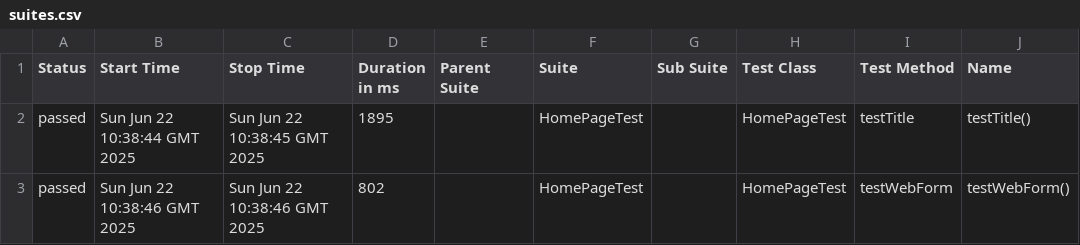
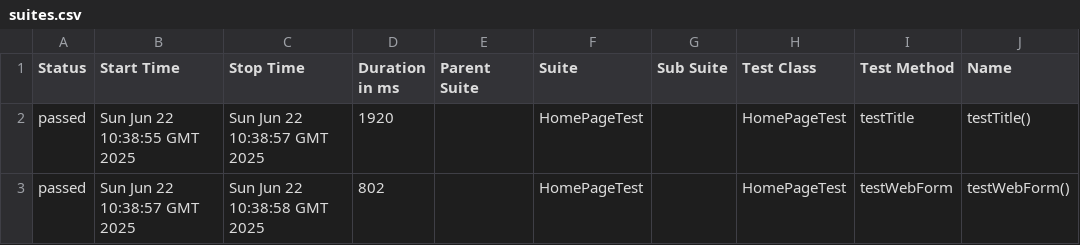
Before and after one commit to StepanidaKirillina1/testRepository, a CSV file: 23/data/suites.csv, drawn as a sheet; only a part is shown; the diff names each change by its address in the sheet, - before the commit and + after, or states it on an @@ line.

```diff
--- a/23/data/suites.csv
+++ b/23/data/suites.csv
-B2 (Start Time): Sun Jun 22 10:38:44 GMT 2025
+B2 (Start Time): Sun Jun 22 10:38:55 GMT 2025
-C2 (Stop Time): Sun Jun 22 10:38:45 GMT 2025
+C2 (Stop Time): Sun Jun 22 10:38:57 GMT 2025
-D2 (Duration in ms): 1895
+D2 (Duration in ms): 1920
-B3 (Start Time): Sun Jun 22 10:38:46 GMT 2025
+B3 (Start Time): Sun Jun 22 10:38:57 GMT 2025
-C3 (Stop Time): Sun Jun 22 10:38:46 GMT 2025
+C3 (Stop Time): Sun Jun 22 10:38:58 GMT 2025
```
Also changed, not shown: 27 other files.
